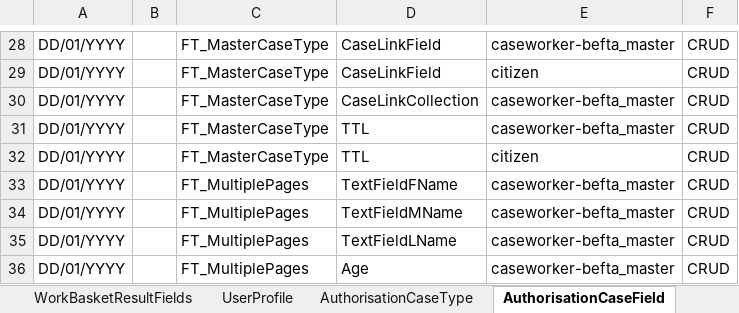
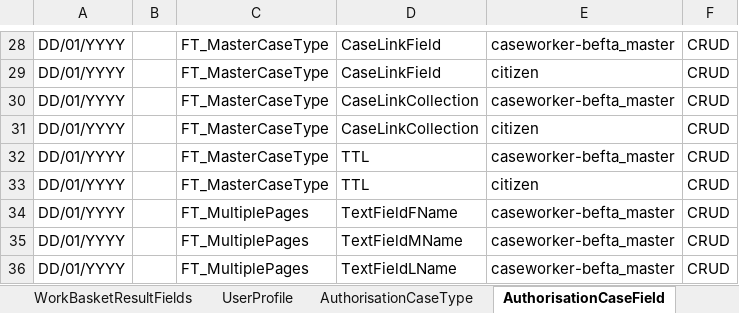
Before and after one commit to hmcts/ccd-test-definitions, an Excel workbook: src/main/resources/uk/gov/hmcts/ccd/test_definitions/excel/BEFTA_Master_Definition.xlsx, sheet AuthorisationCaseField, drawn as a sheet; only a part is shown, gaps mark what is left out; the shorter side is filled out with more unchanged rows; values as stored, in another font and other column widths than the file's, no borders; table styles not drawn; the diff names each change by its address in the sheet, - before the commit and + after, or states it on an @@ line.

Commit message:
RDM-12851 - add CaseLinkCollection for citizen

```diff
--- a/src/main/resources/uk/gov/hmcts/ccd/test_definitions/excel/BEFTA_Master_Definition.xlsx (sheet AuthorisationCaseField)
+++ b/src/main/resources/uk/gov/hmcts/ccd/test_definitions/excel/BEFTA_Master_Definition.xlsx (sheet AuthorisationCaseField)
+row 31: DD/01/YYYY |  | FT_MasterCaseType | CaseLinkCollection | citizen | CRUD
```
Also changed, not shown: 1 other file.
